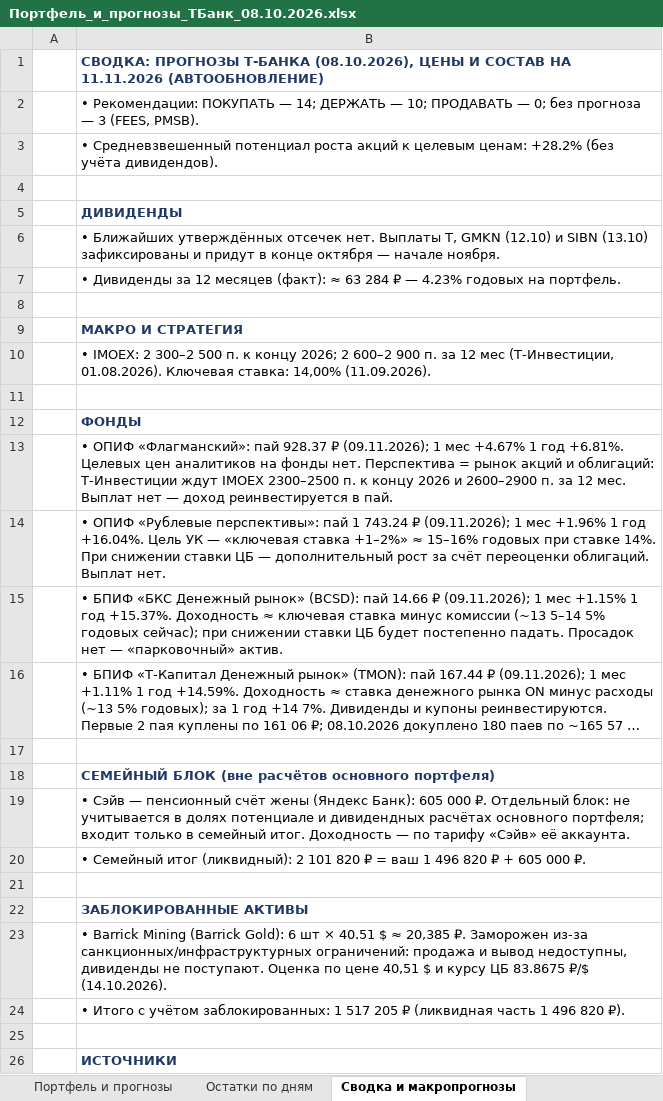
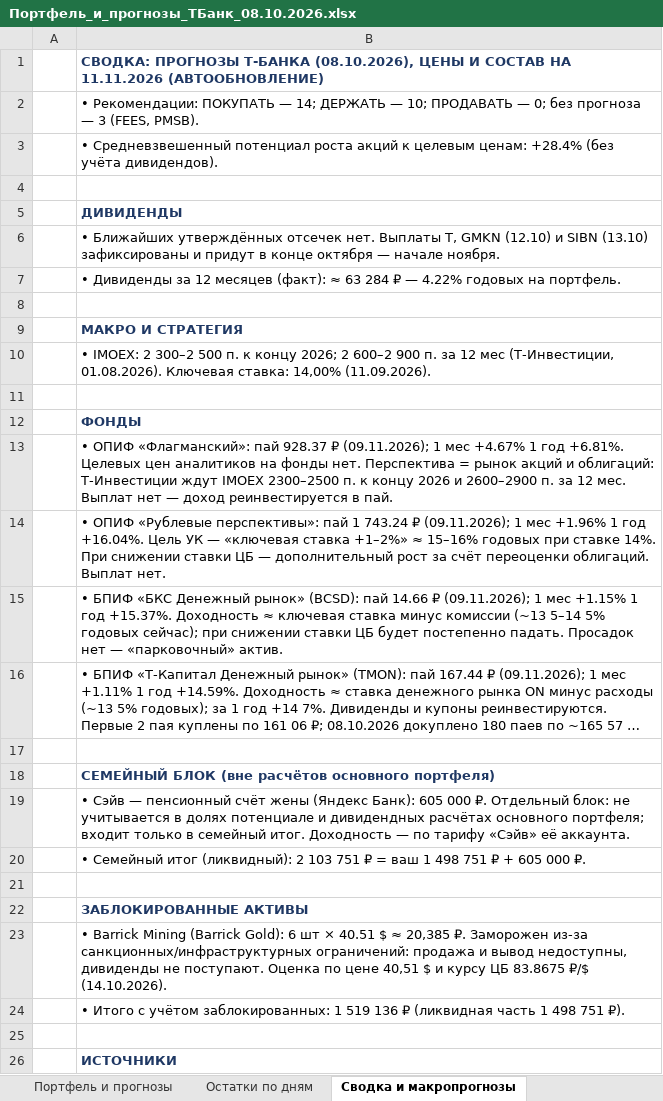
Before and after one commit to Edsonssss/pf-site-1b1590de4c, an Excel workbook: Портфель_и_прогнозы_ТБанк_08.10.2026.xlsx, sheet Сводка и макропрогнозы, drawn as a sheet; only a part is shown; long unchanged cells end in …; values as stored, in another font and other column widths than the file's, no borders; the diff names each change by its address in the sheet, - before the commit and + after, or states it on an @@ line.

```diff
--- a/Портфель_и_прогнозы_ТБанк_08.10.2026.xlsx (sheet Сводка и макропрогнозы)
+++ b/Портфель_и_прогнозы_ТБанк_08.10.2026.xlsx (sheet Сводка и макропрогнозы)
-B3: …целевым ценам: +28.2% (без учёта…
+B3: …целевым ценам: +28.4% (без учёта…
-B7: …₽ — 4.23% годовых на…
+B7: …₽ — 4.22% годовых на…
-B20: …(ликвидный): 2 101 820 ₽ = ваш 1 496 820 ₽ +…
+B20: …(ликвидный): 2 103 751 ₽ = ваш 1 498 751 ₽ +…
-B24: …заблокированных: 1 517 205 ₽ (ликвидная часть 1 496 820 ₽).
+B24: …заблокированных: 1 519 136 ₽ (ликвидная часть 1 498 751 ₽).
```
Also changed, not shown: sheet Портфель и прогнозы, sheet Остатки по дням, 4 other files.
